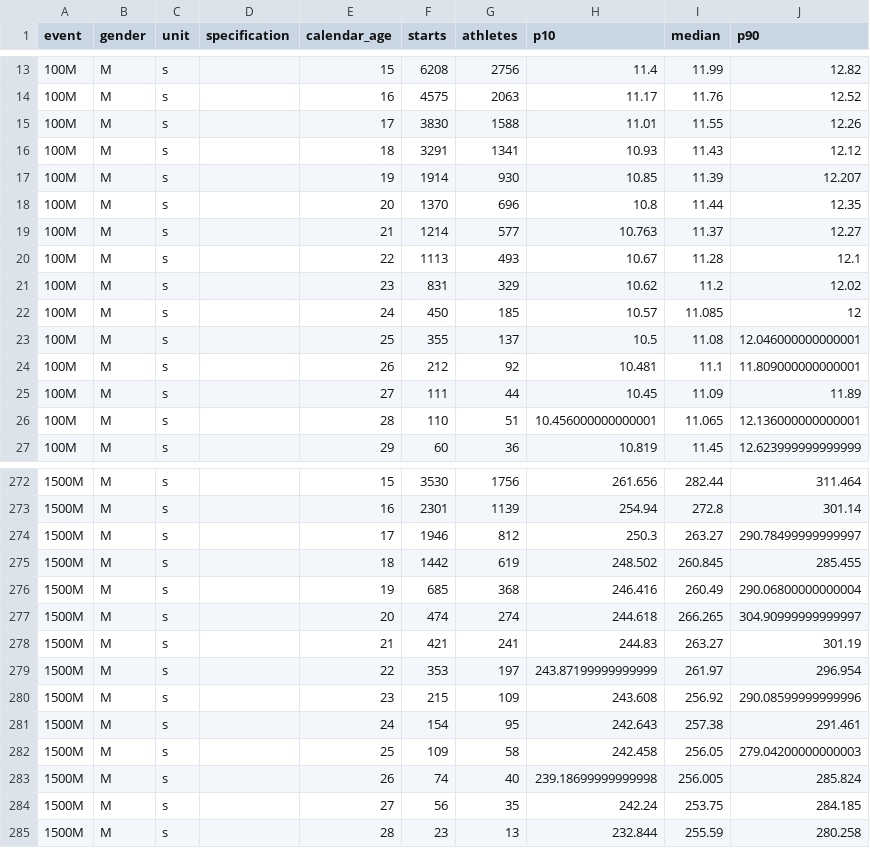
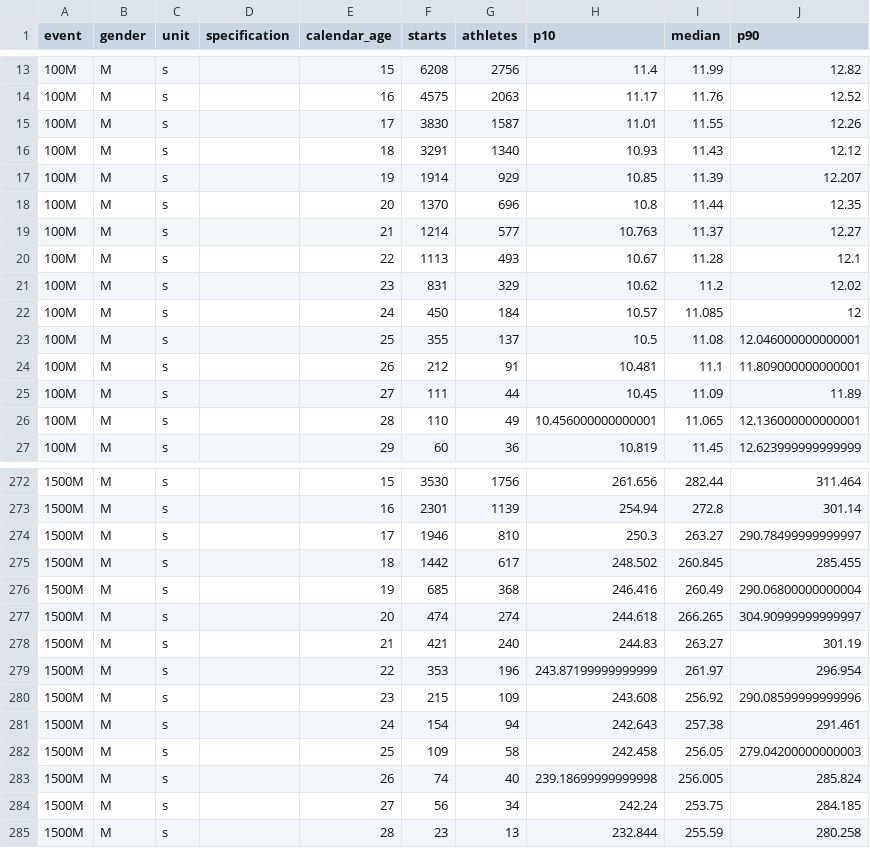
Before and after one commit to elvisdragonmao/tfmeet, a CSV file: reports/prediction-distribution.csv, drawn as a sheet; only a part is shown, gaps mark what is left out; the diff covers the shown part only.

Commit message:
athletes: merge verified international entries with local profiles

```diff
--- a/reports/prediction-distribution.csv
+++ b/reports/prediction-distribution.csv
@@ -14,5 +14,5 @@ event,gender,unit,specification,calendar_age,starts,athletes,p10,median,p90
 100M,M,s,,16,4575,2063,11.17,11.76,12.52
-100M,M,s,,17,3830,1588,11.01,11.55,12.26
-100M,M,s,,18,3291,1341,10.93,11.43,12.12
-100M,M,s,,19,1914,930,10.85,11.39,12.207
+100M,M,s,,17,3830,1587,11.01,11.55,12.26
+100M,M,s,,18,3291,1340,10.93,11.43,12.12
+100M,M,s,,19,1914,929,10.85,11.39,12.207
 100M,M,s,,20,1370,696,10.8,11.44,12.35
@@ -21,7 +21,7 @@ event,gender,unit,specification,calendar_age,starts,athletes,p10,median,p90
 100M,M,s,,23,831,329,10.62,11.2,12.02
-100M,M,s,,24,450,185,10.57,11.085,12
+100M,M,s,,24,450,184,10.57,11.085,12
 100M,M,s,,25,355,137,10.5,11.08,12.046000000000001
-100M,M,s,,26,212,92,10.481,11.1,11.809000000000001
+100M,M,s,,26,212,91,10.481,11.1,11.809000000000001
 100M,M,s,,27,111,44,10.45,11.09,11.89
-100M,M,s,,28,110,51,10.456000000000001,11.065,12.136000000000001
+100M,M,s,,28,110,49,10.456000000000001,11.065,12.136000000000001
 100M,M,s,,29,60,36,10.819,11.45,12.623999999999999
@@ -273,13 +273,13 @@ event,gender,unit,specification,calendar_age,starts,athletes,p10,median,p90
 1500M,M,s,,16,2301,1139,254.94,272.8,301.14
-1500M,M,s,,17,1946,812,250.3,263.27,290.78499999999997
-1500M,M,s,,18,1442,619,248.502,260.845,285.455
+1500M,M,s,,17,1946,810,250.3,263.27,290.78499999999997
+1500M,M,s,,18,1442,617,248.502,260.845,285.455
 1500M,M,s,,19,685,368,246.416,260.49,290.06800000000004
 1500M,M,s,,20,474,274,244.618,266.265,304.90999999999997
-1500M,M,s,,21,421,241,244.83,263.27,301.19
-1500M,M,s,,22,353,197,243.87199999999999,261.97,296.954
+1500M,M,s,,21,421,240,244.83,263.27,301.19
+1500M,M,s,,22,353,196,243.87199999999999,261.97,296.954
 1500M,M,s,,23,215,109,243.608,256.92,290.08599999999996
-1500M,M,s,,24,154,95,242.643,257.38,291.461
+1500M,M,s,,24,154,94,242.643,257.38,291.461
 1500M,M,s,,25,109,58,242.458,256.05,279.04200000000003
 1500M,M,s,,26,74,40,239.18699999999998,256.005,285.824
-1500M,M,s,,27,56,35,242.24,253.75,284.185
+1500M,M,s,,27,56,34,242.24,253.75,284.185
 1500M,M,s,,28,23,13,232.844,255.59,280.258
```
Also changed, not shown: 134 edited cells elsewhere in this file, 14 other files.
